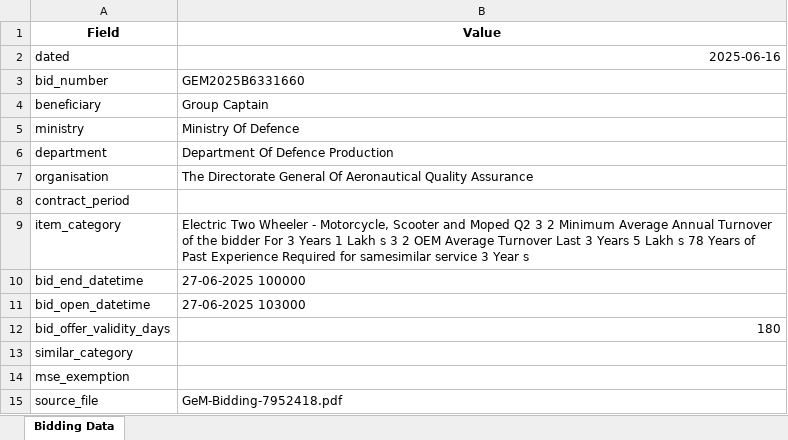
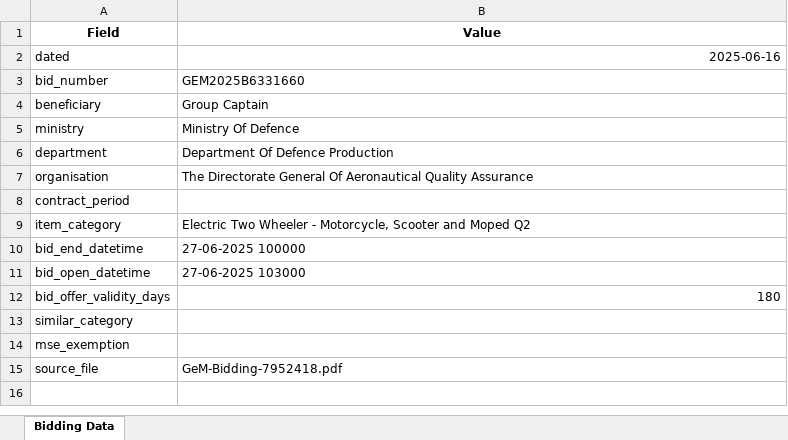
Before and after one commit to AkhlaqAltaf/pdf_data, an Excel workbook: src/apps/bid_record/extracted_data/GEM_2025_B_6331660.xlsx, sheet Bidding Data, drawn as a sheet; values as stored, in another font and other column widths than the file's, no borders; the diff names each change by its address in the sheet, - before the commit and + after, or states it on an @@ line.

```diff
--- a/src/apps/bid_record/extracted_data/GEM_2025_B_6331660.xlsx (sheet Bidding Data)
+++ b/src/apps/bid_record/extracted_data/GEM_2025_B_6331660.xlsx (sheet Bidding Data)
-B9 (Value): …Moped Q2 3 2 Minimum Average Annual Turnover of the bidder For 3 Years 1 Lakh s 3 2 OEM Average Turnover Last 3 Years 5 Lakh s 78 Years of Past Experience Required for samesimilar service 3 Year s
+B9 (Value): …Moped Q2
```
Also changed, not shown: src/apps/bid_record/extracted_data/GEM_2025_B_6442399.xlsx, src/apps/bid_record/extracted_data/GEM_2025_B_6512544.xlsx, 12 other files.
